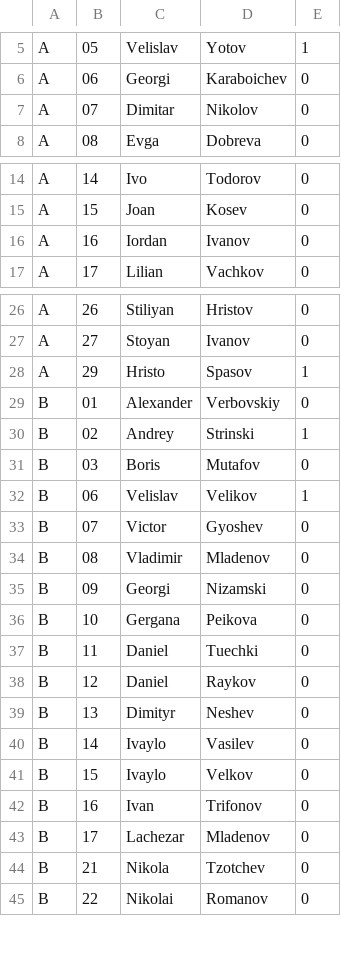
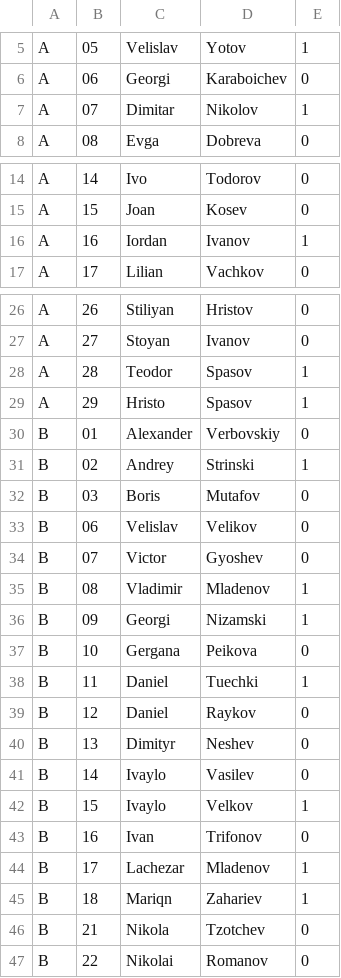
Before and after one commit to thebravoman/software_engineering_2016, a CSV file: result.csv, drawn as a sheet; only a part is shown, gaps mark what is left out.

```diff
--- a/result.csv
+++ b/result.csv
@@ -6,3 +6,3 @@ A,05,Velislav,Yotov,1
 A,06,Georgi,Karaboichev,0
-A,07,Dimitar,Nikolov,0
+A,07,Dimitar,Nikolov,1
 A,08,Evga,Dobreva,0
@@ -15,3 +15,3 @@ A,14,Ivo,Todorov,0
 A,15,Joan,Kosev,0
-A,16,Iordan,Ivanov,0
+A,16,Iordan,Ivanov,1
 A,17,Lilian,Vachkov,0
@@ -27,2 +27,3 @@ A,26,Stiliyan,Hristov,0
 A,27,Stoyan,Ivanov,0
+A,28,Teodor,Spasov,1
 A,29,Hristo,Spasov,1
@@ -31,8 +32,8 @@ B,02,Andrey,Strinski,1
 B,03,Boris,Mutafov,0
-B,06,Velislav,Velikov,1
+B,06,Velislav,Velikov,0
 B,07,Victor,Gyoshev,0
-B,08,Vladimir,Mladenov,0
-B,09,Georgi,Nizamski,0
+B,08,Vladimir,Mladenov,1
+B,09,Georgi,Nizamski,1
 B,10,Gergana,Peikova,0
-B,11,Daniel,Tuechki,0
+B,11,Daniel,Tuechki,1
 B,12,Daniel,Raykov,0
@@ -40,5 +41,6 @@ B,13,Dimityr,Neshev,0
 B,14,Ivaylo,Vasilev,0
-B,15,Ivaylo,Velkov,0
+B,15,Ivaylo,Velkov,1
 B,16,Ivan,Trifonov,0
-B,17,Lachezar,Mladenov,0
+B,17,Lachezar,Mladenov,1
+B,18,Mariqn,Zahariev,1
 B,21,Nikola,Tzotchev,0
```
Also changed, not shown: 1 other file.
